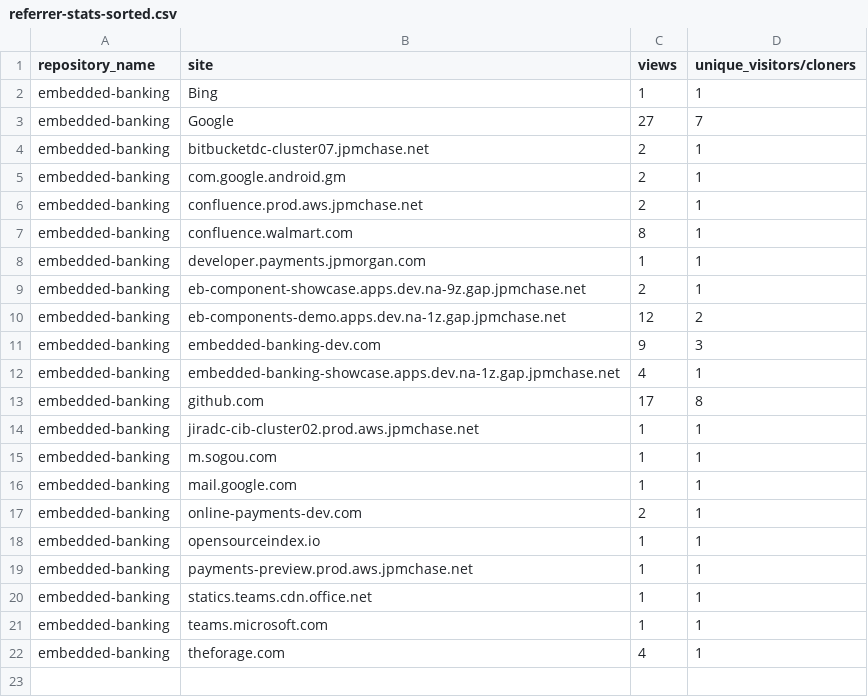
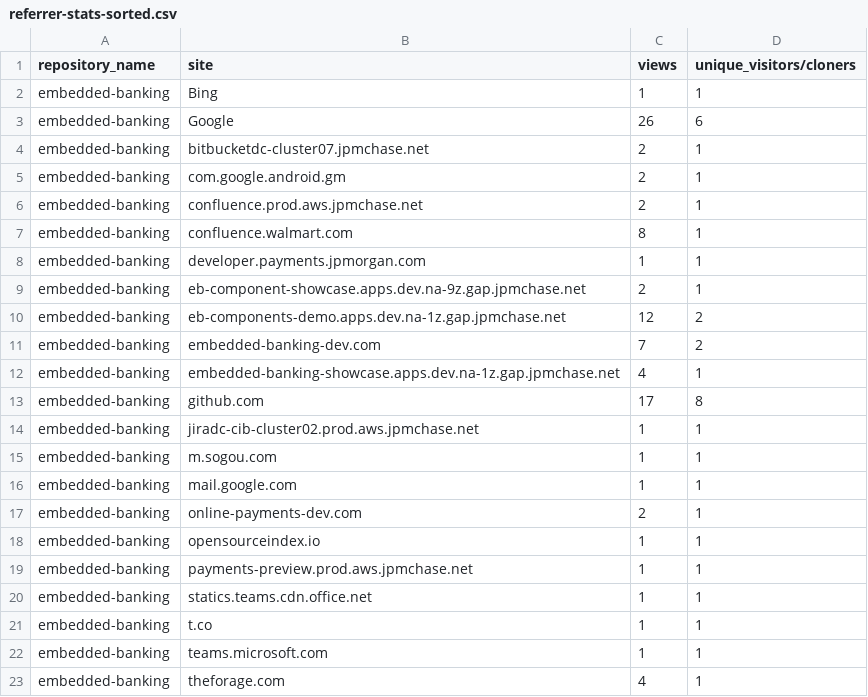
Before and after one commit to jpmorgan-payments/embedded-banking, a CSV file: metrics/referrer-stats-sorted.csv, drawn as a sheet.

```diff
--- a/metrics/referrer-stats-sorted.csv
+++ b/metrics/referrer-stats-sorted.csv
@@ -2,3 +2,3 @@ repository_name,site,views,unique_visitors/cloners
 embedded-banking,Bing,1,1
-embedded-banking,Google,27,7
+embedded-banking,Google,26,6
 embedded-banking,bitbucketdc-cluster07.jpmchase.net,2,1
@@ -10,3 +10,3 @@ embedded-banking,eb-component-showcase.apps.dev.na-9z.gap.jpmchase.net,2,1
 embedded-banking,eb-components-demo.apps.dev.na-1z.gap.jpmchase.net,12,2
-embedded-banking,embedded-banking-dev.com,9,3
+embedded-banking,embedded-banking-dev.com,7,2
 embedded-banking,embedded-banking-showcase.apps.dev.na-1z.gap.jpmchase.net,4,1
@@ -20,2 +20,3 @@ embedded-banking,payments-preview.prod.aws.jpmchase.net,1,1
 embedded-banking,statics.teams.cdn.office.net,1,1
+embedded-banking,t.co,1,1
 embedded-banking,teams.microsoft.com,1,1
```
Also changed, not shown: metrics/clone-stats-sorted.csv, metrics/clone-stats.csv, 3 other files.
